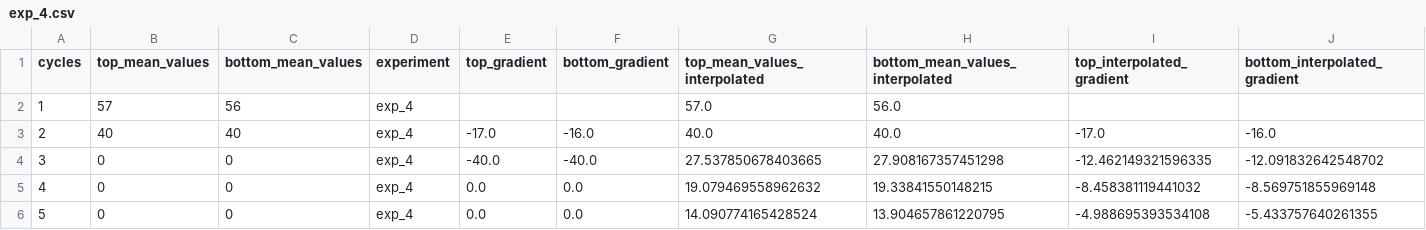
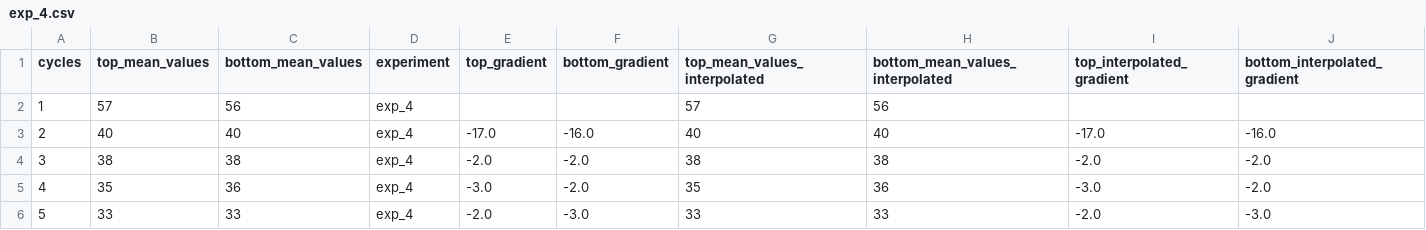
Before and after one commit to gelio5/bridge_amp, a CSV file: exp_4.csv, drawn as a sheet; only a part is shown; the diff covers the shown part only.

Commit message:
ADD exp 7 data (crushed)

```diff
--- a/exp_4.csv
+++ b/exp_4.csv
@@ -1,6 +1,6 @@
 cycles,top_mean_values,bottom_mean_values,experiment,top_gradient,bottom_gradient,top_mean_values_interpolated,bottom_mean_values_interpolated,top_interpolated_gradient,bottom_interpolated_gradient
-1,57,56,exp_4,,,57.0,56.0,,
-2,40,40,exp_4,-17.0,-16.0,40.0,40.0,-17.0,-16.0
-3,0,0,exp_4,-40.0,-40.0,27.537850678403665,27.908167357451298,-12.462149321596335,-12.091832642548702
-4,0,0,exp_4,0.0,0.0,19.079469558962632,19.33841550148215,-8.458381119441032,-8.569751855969148
-5,0,0,exp_4,0.0,0.0,14.090774165428524,13.904657861220795,-4.988695393534108,-5.433757640261355
+1,57,56,exp_4,,,57,56,,
+2,40,40,exp_4,-17.0,-16.0,40,40,-17.0,-16.0
+3,38,38,exp_4,-2.0,-2.0,38,38,-2.0,-2.0
+4,35,36,exp_4,-3.0,-2.0,35,36,-3.0,-2.0
+5,33,33,exp_4,-2.0,-3.0,33,33,-2.0,-3.0
```
Also changed, not shown: 109 edited cells elsewhere in this file, exp_1.csv, exp_2.csv, 6 other files.
